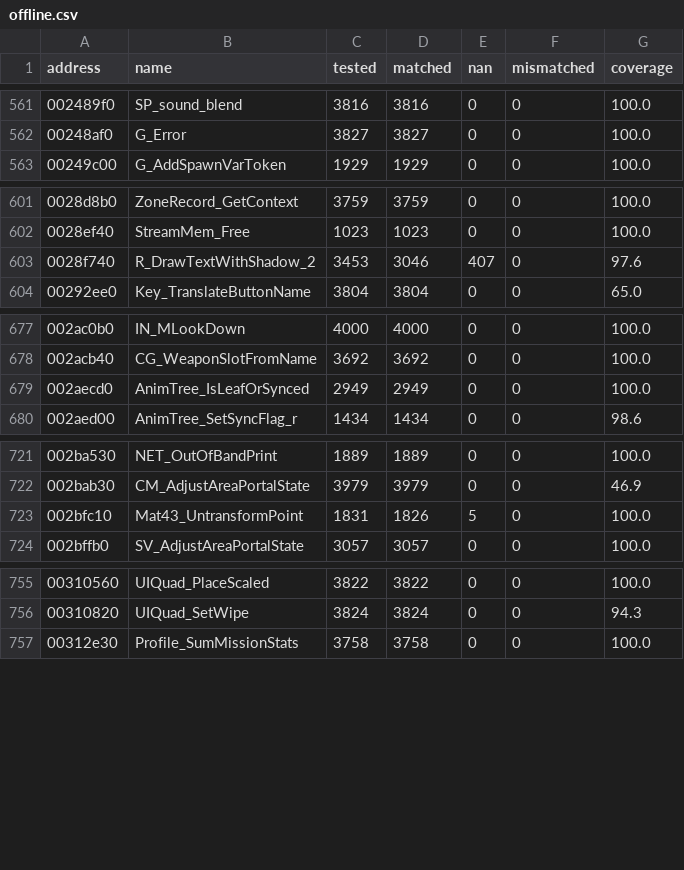
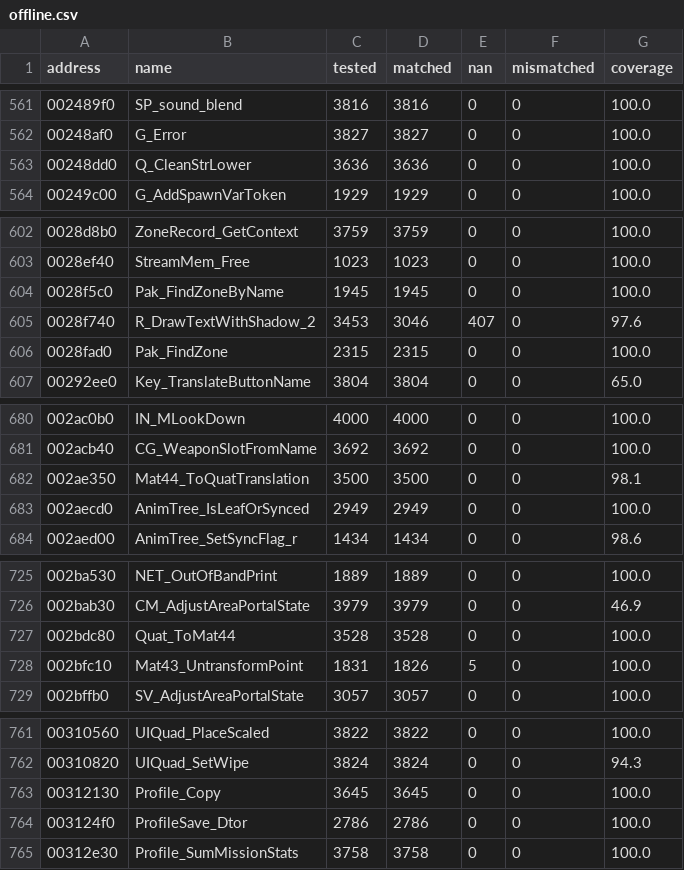
Before and after one commit to SmokeDoggy044/CoD2-BRO-Decomp, a CSV file: tools/data/offline.csv, drawn as a sheet; only a part is shown, gaps mark what is left out; the diff covers the shown part only.

```diff
--- a/tools/data/offline.csv
+++ b/tools/data/offline.csv
@@ -562,2 +562,3 @@ address,name,tested,matched,nan,mismatched,coverage
 00248af0,G_Error,3827,3827,0,0,100.0
+00248dd0,Q_CleanStrLower,3636,3636,0,0,100.0
 00249c00,G_AddSpawnVarToken,1929,1929,0,0,100.0
@@ -602,3 +603,5 @@ address,name,tested,matched,nan,mismatched,coverage
 0028ef40,StreamMem_Free,1023,1023,0,0,100.0
+0028f5c0,Pak_FindZoneByName,1945,1945,0,0,100.0
 0028f740,R_DrawTextWithShadow_2,3453,3046,407,0,97.6
+0028fad0,Pak_FindZone,2315,2315,0,0,100.0
 00292ee0,Key_TranslateButtonName,3804,3804,0,0,65.0
@@ -678,2 +681,3 @@ address,name,tested,matched,nan,mismatched,coverage
 002acb40,CG_WeaponSlotFromName,3692,3692,0,0,100.0
+002ae350,Mat44_ToQuatTranslation,3500,3500,0,0,98.1
 002aecd0,AnimTree_IsLeafOrSynced,2949,2949,0,0,100.0
@@ -722,2 +726,3 @@ address,name,tested,matched,nan,mismatched,coverage
 002bab30,CM_AdjustAreaPortalState,3979,3979,0,0,46.9
+002bdc80,Quat_ToMat44,3528,3528,0,0,100.0
 002bfc10,Mat43_UntransformPoint,1831,1826,5,0,100.0
@@ -756,2 +762,4 @@ address,name,tested,matched,nan,mismatched,coverage
 00310820,UIQuad_SetWipe,3824,3824,0,0,94.3
+00312130,Profile_Copy,3645,3645,0,0,100.0
+003124f0,ProfileSave_Dtor,2786,2786,0,0,100.0
 00312e30,Profile_SumMissionStats,3758,3758,0,0,100.0
```
Also changed, not shown: 2 added rows elsewhere in this file, tools/data/functions.csv, 4 other files.
